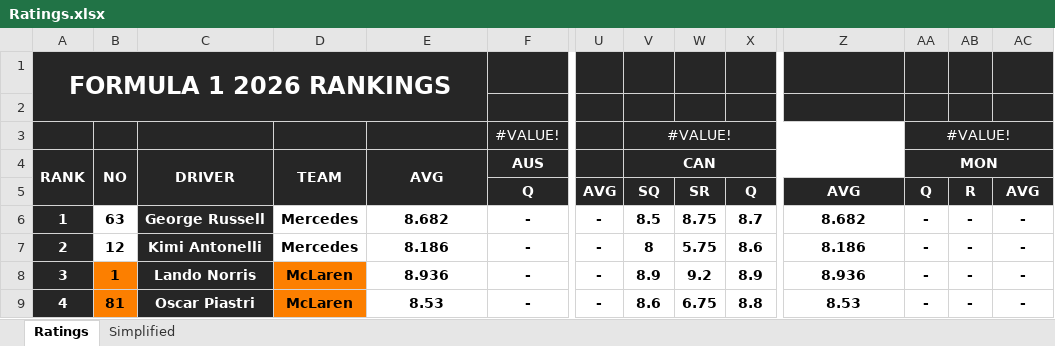
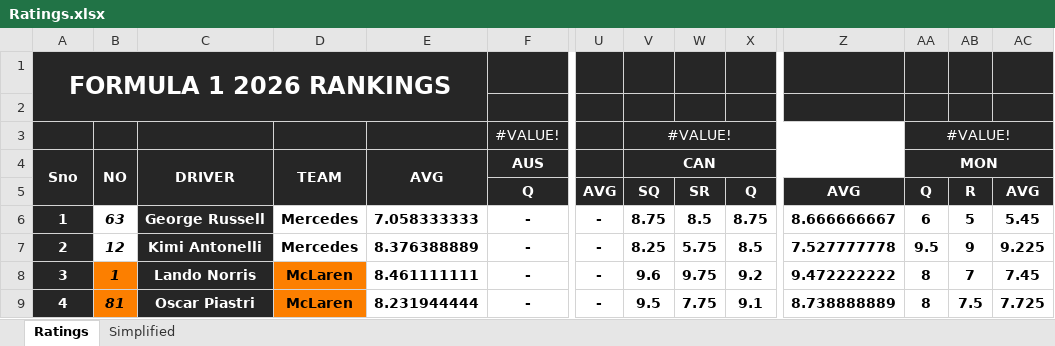
Before and after one commit to compErr/comperr.github.io, an Excel workbook: static/data/Ratings.xlsx, sheet Ratings, drawn as a sheet; only a part is shown, gaps mark what is left out; values as stored, in another font and other column widths than the file's, no borders; conditional formats not drawn; the diff covers the shown part only; the diff names each change by its address in the sheet, - before the commit and + after, or states it on an @@ line.

```diff
--- a/static/data/Ratings.xlsx (sheet Ratings)
+++ b/static/data/Ratings.xlsx (sheet Ratings)
-A4: RANK
+A4: Sno
-B6:B9 italic: off
+B6:B9 italic: on
-E6: 8.682
+E6: 7.058333333
-V6: 8.5
+V6: 8.75
-W6: 8.75
+W6: 8.5
-X6: 8.7
+X6: 8.75
-Z6: 8.682
+Z6: 8.666666667
-AA6: -
+AA6: 6
-AB6: -
+AB6: 5
-AC6: -
+AC6: 5.45
-E7: 8.186
+E7: 8.376388889
-V7: 8
+V7: 8.25
-X7: 8.6
+X7: 8.5
-Z7: 8.186
+Z7: 7.527777778
-AA7: -
+AA7: 9.5
-AB7: -
+AB7: 9
-AC7: -
+AC7: 9.225
-E8: 8.936
+E8: 8.461111111
-V8: 8.9
+V8: 9.6
-W8: 9.2
+W8: 9.75
-X8: 8.9
+X8: 9.2
-Z8: 8.936
+Z8: 9.472222222
-AA8:AA9: -
+AA8:AA9: 8
-AB8: -
+AB8: 7
-AC8: -
+AC8: 7.45
-E9: 8.53
+E9: 8.231944444
-V9: 8.6
+V9: 9.5
-W9: 6.75
+W9: 7.75
-X9: 8.8
+X9: 9.1
-Z9: 8.53
+Z9: 8.738888889
-AB9: -
+AB9: 7.5
-AC9: -
+AC9: 7.725
```
Also changed, not shown: 361 edited cells and cell formats elsewhere in this sheet, sheet Simplified, formulas that keep their value, 2 other files.
